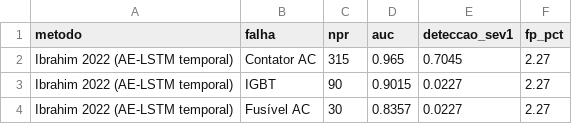
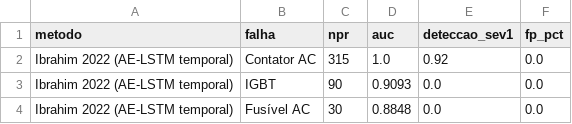
Before and after one commit to TheMagicIAn-creator/mestrado-utfpr, a CSV file: resultados/macro/ibrahim_tabela.csv, drawn as a sheet.

```diff
--- a/resultados/macro/ibrahim_tabela.csv
+++ b/resultados/macro/ibrahim_tabela.csv
@@ -1,4 +1,4 @@
 metodo,falha,npr,auc,deteccao_sev1,fp_pct
-Ibrahim 2022 (AE-LSTM temporal),Contator AC,315,0.965,0.7045,2.27
-Ibrahim 2022 (AE-LSTM temporal),IGBT,90,0.9015,0.0227,2.27
-Ibrahim 2022 (AE-LSTM temporal),Fusível AC,30,0.8357,0.0227,2.27
+Ibrahim 2022 (AE-LSTM temporal),Contator AC,315,1.0,0.92,0.0
+Ibrahim 2022 (AE-LSTM temporal),IGBT,90,0.9093,0.0,0.0
+Ibrahim 2022 (AE-LSTM temporal),Fusível AC,30,0.8848,0.0,0.0
```
Also changed, not shown: resultados/macro/comparacao_tabela.csv, 7 other files.
